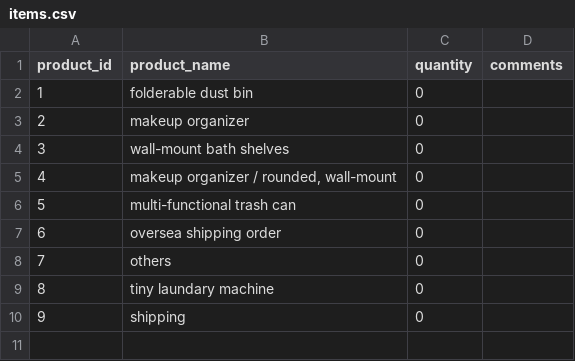
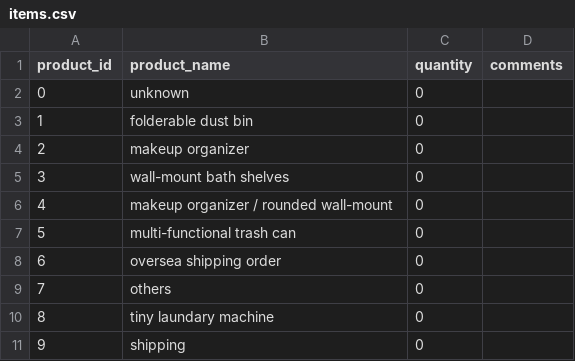
Before and after one commit to maluo/HDMR-BlockChain-Ordering, a CSV file: data/items.csv, drawn as a sheet.

```diff
--- a/data/items.csv
+++ b/data/items.csv
@@ -1,2 +1,3 @@
 product_id,product_name,quantity,comments
+0,unknown,0,
 1,folderable dust bin,0,
@@ -4,3 +5,3 @@ product_id,product_name,quantity,comments
 3,wall-mount bath shelves,0,
-4,"makeup organizer / rounded, wall-mount",0,
+4,makeup organizer / rounded wall-mount,0,
 5,multi-functional trash can,0,
```
Also changed, not shown: data/orders.csv, 19 other files.
